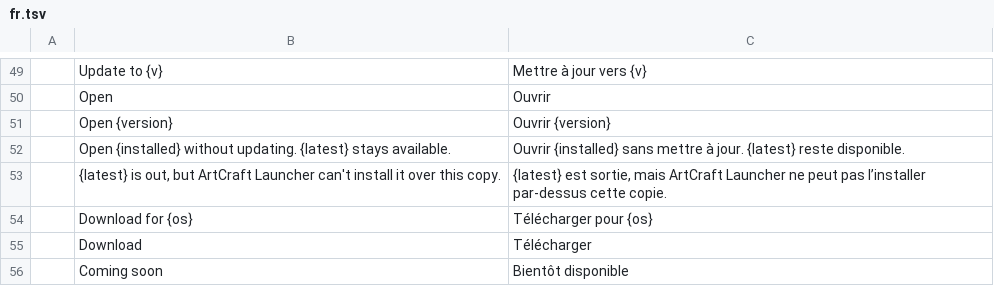
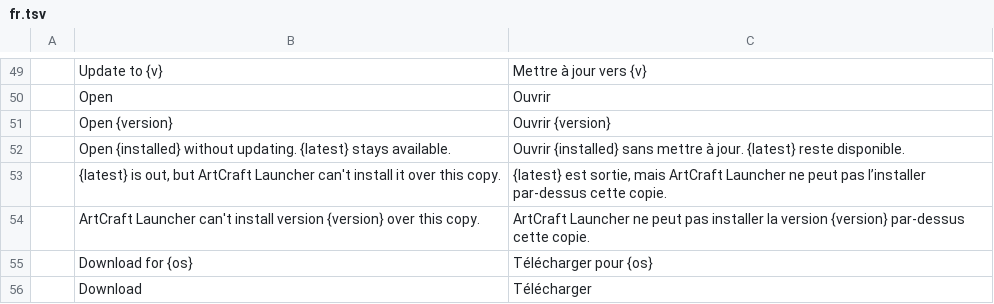
Before and after one commit to storytold/craft-launcher, a TSV file: crates/ui-egui/src/i18n/fr.tsv, drawn as a sheet; only a part is shown, gaps mark what is left out; the shorter side is filled out with more unchanged rows.

```diff
--- a/crates/ui-egui/src/i18n/fr.tsv
+++ b/crates/ui-egui/src/i18n/fr.tsv
@@ -53,2 +53,3 @@
 	{latest} is out, but ArtCraft Launcher can't install it over this copy.	{latest} est sortie, mais ArtCraft Launcher ne peut pas l’installer par-dessus cette copie.
+	ArtCraft Launcher can't install version {version} over this copy.	ArtCraft Launcher ne peut pas installer la version {version} par-dessus cette copie.
 	Download for {os}	Télécharger pour {os}
```
Also changed, not shown: crates/ui-egui/src/i18n/de.tsv, crates/ui-egui/src/i18n/hu.tsv, 12 other files.
